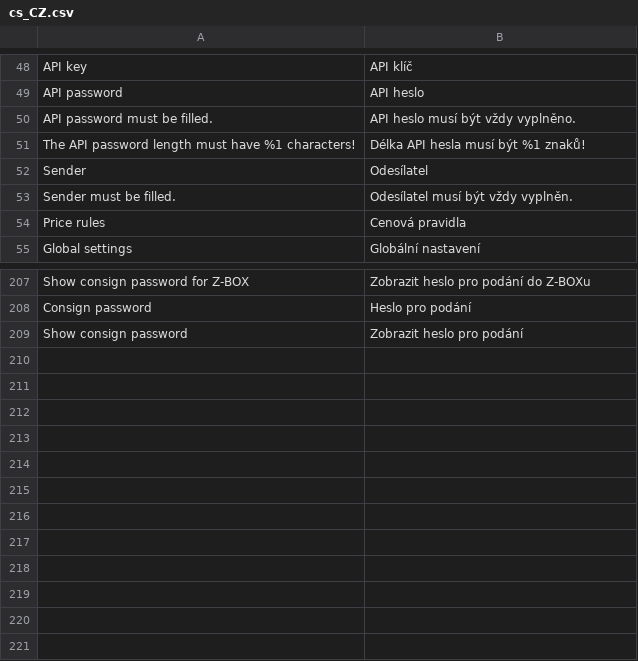
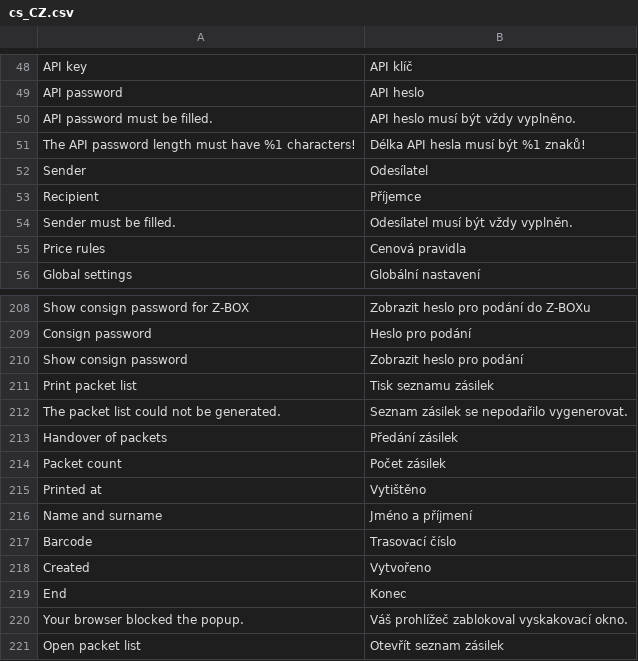
Before and after one commit to Zasilkovna/magento2, a CSV file: Packetery/Checkout/i18n/cs_CZ.csv, drawn as a sheet; only a part is shown, gaps mark what is left out.

Commit message:
PES-2148: add packet list print functionality, including admin mass action

```diff
--- a/Packetery/Checkout/i18n/cs_CZ.csv
+++ b/Packetery/Checkout/i18n/cs_CZ.csv
@@ -52,2 +52,3 @@
 "Sender","Odesílatel"
+"Recipient","Příjemce"
 "Sender must be filled.","Odesílatel musí být vždy vyplněn."
@@ -209 +210,12 @@
 "Show consign password","Zobrazit heslo pro podání"
+"Print packet list","Tisk seznamu zásilek"
+"The packet list could not be generated.","Seznam zásilek se nepodařilo vygenerovat."
+"Handover of packets","Předání zásilek"
+"Packet count","Počet zásilek"
+"Printed at","Vytištěno"
+"Name and surname","Jméno a příjmení"
+"Barcode","Trasovací číslo"
+"Created","Vytvořeno"
+"End","Konec"
+"Your browser blocked the popup.","Váš prohlížeč zablokoval vyskakovací okno."
+"Open packet list","Otevřít seznam zásilek"
```
Also changed, not shown: Packetery/Checkout/i18n/en_GB.csv, Packetery/Checkout/i18n/sk_SK.csv, 19 other files.
